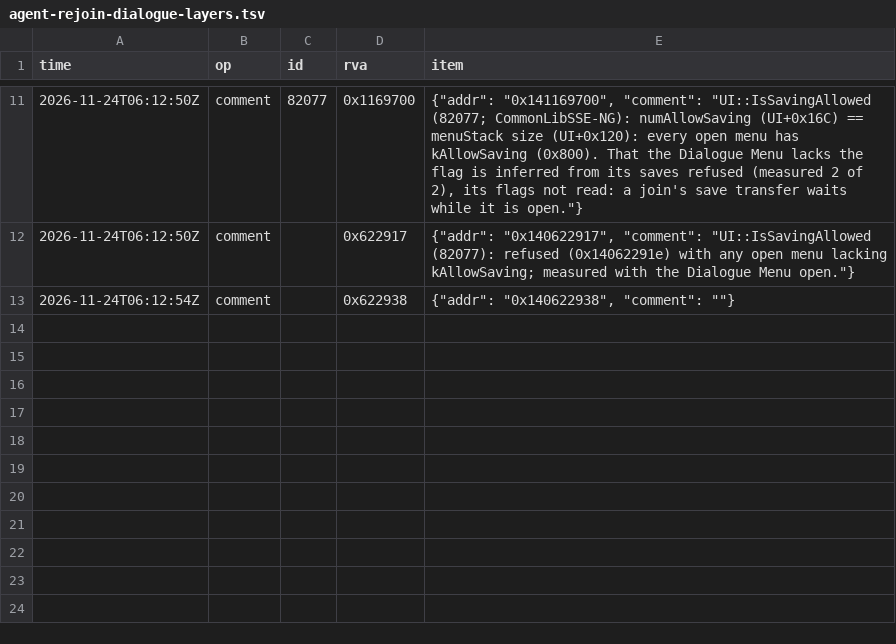
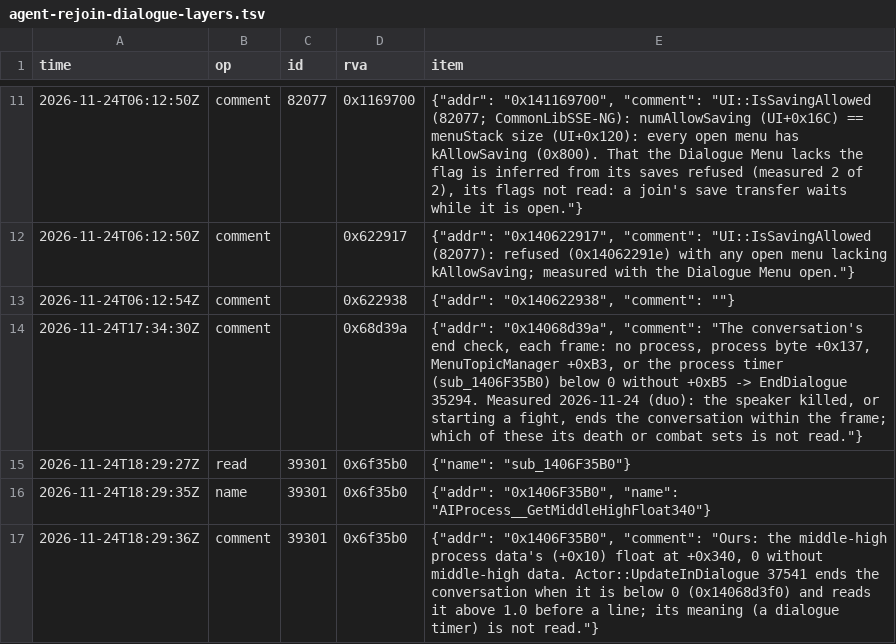
Before and after one commit to blockheads/SkyrimCoop, a TSV file: docs/re/journal/1.7.104/agent-rejoin-dialogue-layers.tsv, drawn as a sheet; only a part is shown, gaps mark what is left out.

```diff
--- a/docs/re/journal/1.7.104/agent-rejoin-dialogue-layers.tsv
+++ b/docs/re/journal/1.7.104/agent-rejoin-dialogue-layers.tsv
@@ -13 +13,5 @@ time	op	id	rva	item
 2026-11-24T06:12:54Z	comment		0x622938	{"addr": "0x140622938", "comment": ""}
+2026-11-24T17:34:30Z	comment		0x68d39a	{"addr": "0x14068d39a", "comment": "The conversation's end check, each frame: no process, process byte +0x137, MenuTopicManager +0xB3, or the process timer (sub_1406F35B0) below 0 without +0xB5 -> EndDialogue 35294. Measured 2026-11-24 (duo): the speaker killed, or starting a fight, ends the conversation within the frame; which of these its death or combat sets is not read."}
+2026-11-24T18:29:27Z	read	39301	0x6f35b0	{"name": "sub_1406F35B0"}
+2026-11-24T18:29:35Z	name	39301	0x6f35b0	{"addr": "0x1406F35B0", "name": "AIProcess__GetMiddleHighFloat340"}
+2026-11-24T18:29:36Z	comment	39301	0x6f35b0	{"addr": "0x1406F35B0", "comment": "Ours: the middle-high process data's (+0x10) float at +0x340, 0 without middle-high data. Actor::UpdateInDialogue 37541 ends the conversation when it is below 0 (0x14068d3f0) and reads it above 1.0 before a line; its meaning (a dialogue timer) is not read."}
```
Also changed, not shown: 18 other files.
